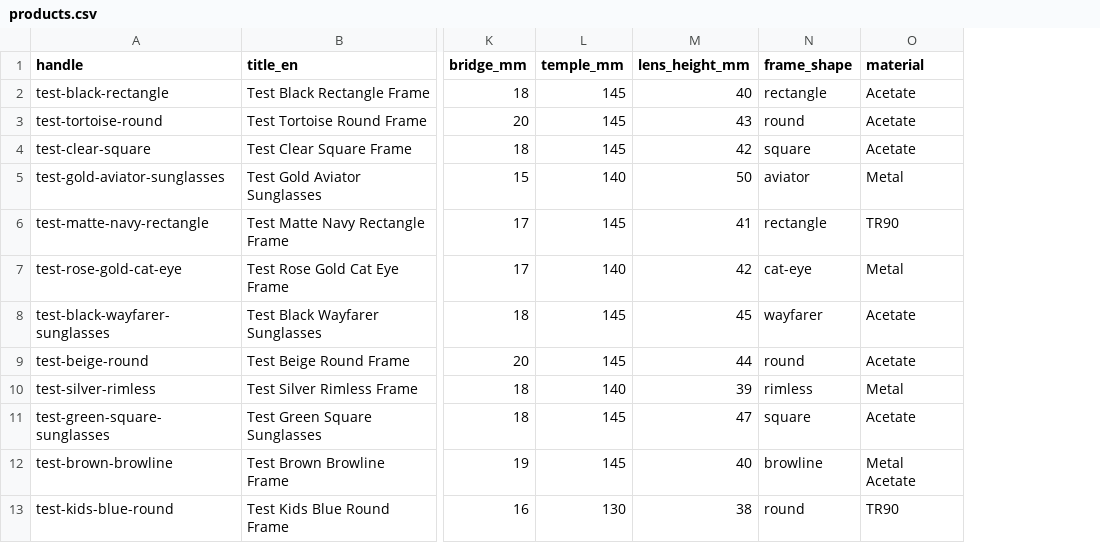
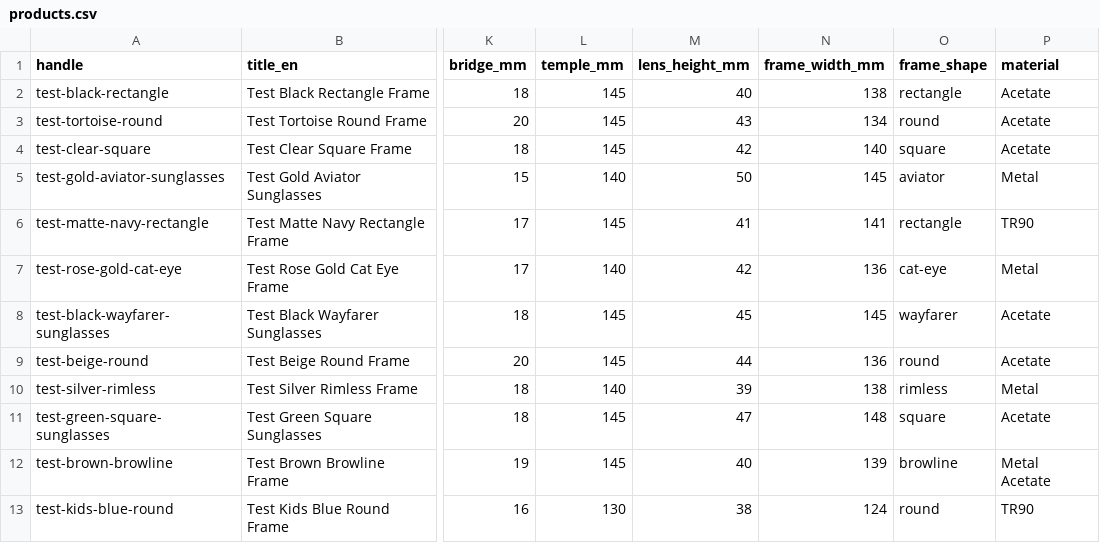
Before and after one commit to zeeshanmazhar/eyesaloon-shopify, a CSV file: eyesaloon-theme/data/products.csv, drawn as a sheet; only a part is shown, gaps mark what is left out; the diff names each change by its address in the sheet, - before the commit and + after, or states it on an @@ line.

```diff
--- a/eyesaloon-theme/data/products.csv
+++ b/eyesaloon-theme/data/products.csv
+column N (frame_width_mm), rows 2-13: 138 | 134 | 140 | 145 | 141 | 136 | 145 | 136 | 138 | 148 | 139 | 124
```
Also changed, not shown: eyesaloon-theme/data/products.template.csv, 37 other files.
